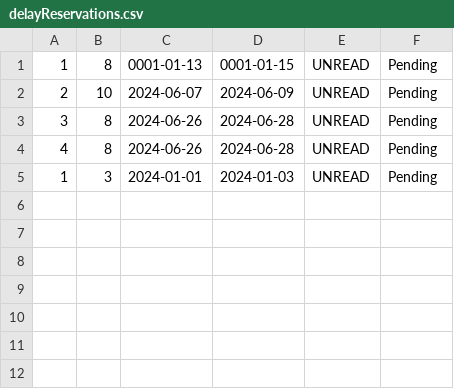
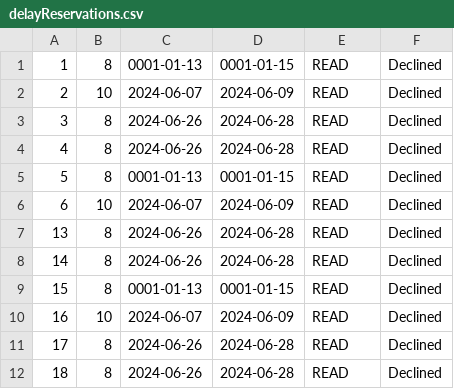
Before and after one commit to ratkovac/Booking-App, a CSV file: Resources/Data/delayReservations.csv, drawn as a sheet.

```diff
--- a/Resources/Data/delayReservations.csv
+++ b/Resources/Data/delayReservations.csv
@@ -1,5 +1,12 @@
-1|8|0001-01-13|0001-01-15|UNREAD|Pending
-2|10|2024-06-07|2024-06-09|UNREAD|Pending
-3|8|2024-06-26|2024-06-28|UNREAD|Pending
-4|8|2024-06-26|2024-06-28|UNREAD|Pending
-1|3|2024-01-01|2024-01-03|UNREAD|Pending
+1|8|0001-01-13|0001-01-15|READ|Declined
+2|10|2024-06-07|2024-06-09|READ|Declined
+3|8|2024-06-26|2024-06-28|READ|Declined
+4|8|2024-06-26|2024-06-28|READ|Declined
+5|8|0001-01-13|0001-01-15|READ|Declined
+6|10|2024-06-07|2024-06-09|READ|Declined
+13|8|2024-06-26|2024-06-28|READ|Declined
+14|8|2024-06-26|2024-06-28|READ|Declined
+15|8|0001-01-13|0001-01-15|READ|Declined
+16|10|2024-06-07|2024-06-09|READ|Declined
+17|8|2024-06-26|2024-06-28|READ|Declined
+18|8|2024-06-26|2024-06-28|READ|Declined
```
Also changed, not shown: 31 other files.
